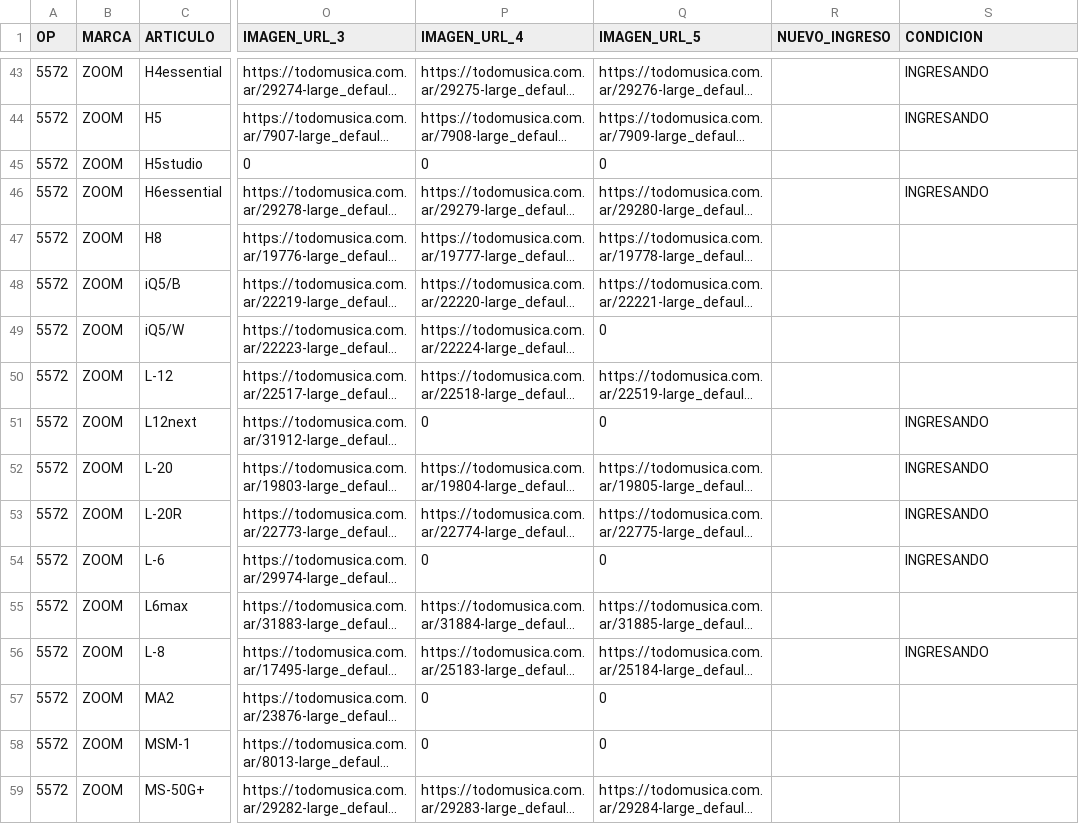
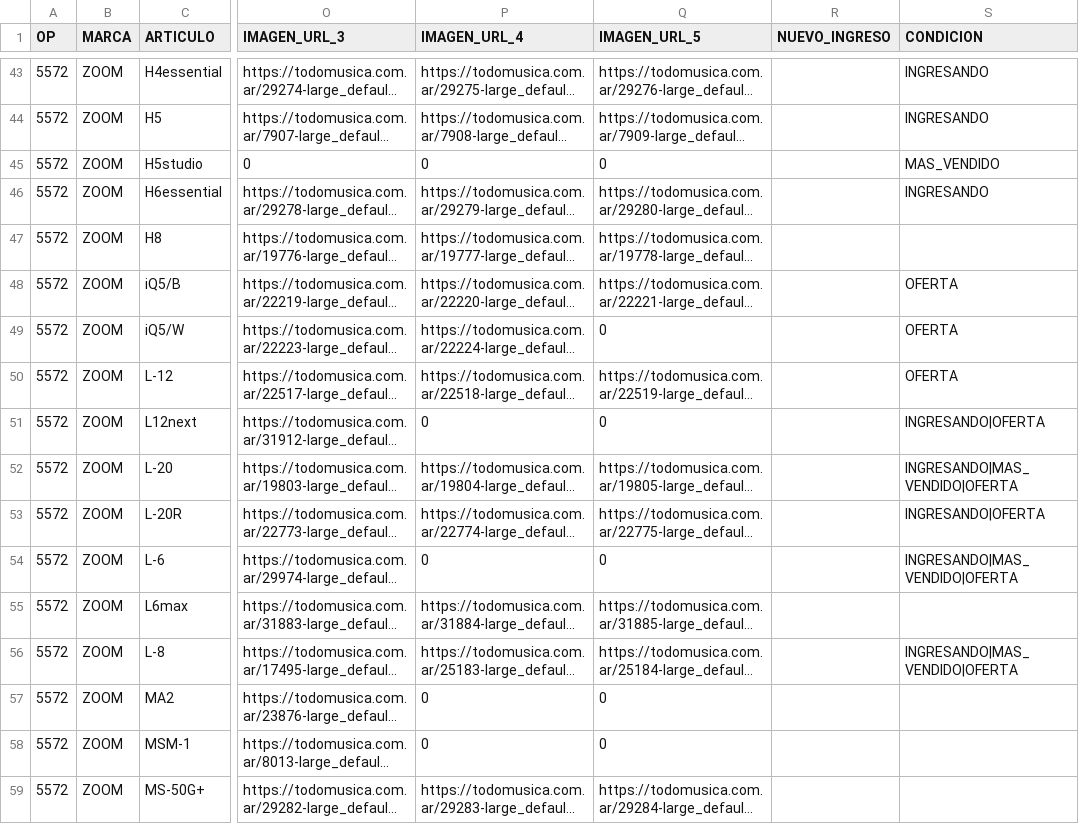
Before and after one commit to JConstenla12/tm-ingresos-test, a CSV file: ingresostm_junio.csv, drawn as a sheet; only a part is shown, gaps mark what is left out; long unchanged cells end in …; the diff covers the shown part only; the diff names each change by its address in the sheet, - before the commit and + after, or states it on an @@ line.

```diff
--- a/ingresostm_junio.csv
+++ b/ingresostm_junio.csv
-S45 (CONDICION): (empty)
+S45 (CONDICION): MAS_VENDIDO
-S48:S50 (CONDICION): (empty)
+S48:S50 (CONDICION): OFERTA
-S51 (CONDICION): INGRESANDO
+S51 (CONDICION): INGRESANDO|OFERTA
-S52 (CONDICION): INGRESANDO
+S52 (CONDICION): INGRESANDO|MAS_VENDIDO|OFERTA
-S53 (CONDICION): INGRESANDO
+S53 (CONDICION): INGRESANDO|OFERTA
-S54 (CONDICION): INGRESANDO
+S54 (CONDICION): INGRESANDO|MAS_VENDIDO|OFERTA
-S56 (CONDICION): INGRESANDO
+S56 (CONDICION): INGRESANDO|MAS_VENDIDO|OFERTA
```
Also changed, not shown: 92 edited cells elsewhere in this file, ingresostm_julio.csv, ingresostm_mayo.csv.
